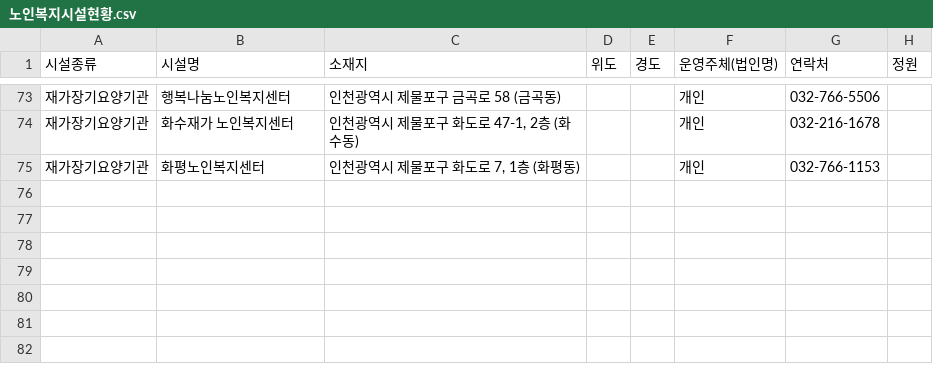
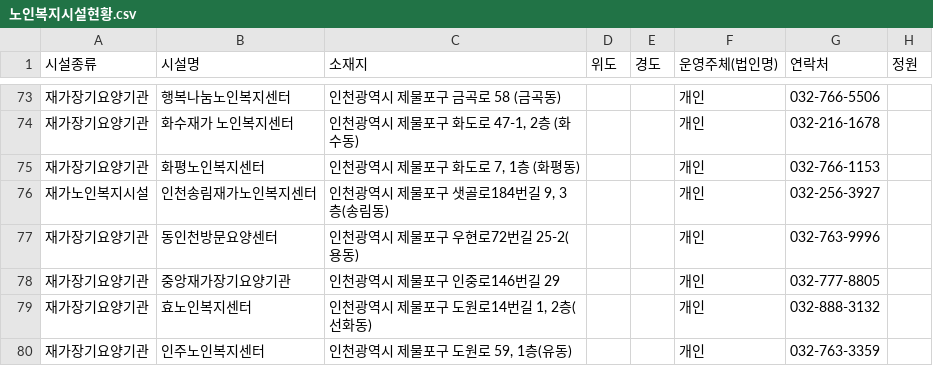
Before and after one commit to ms89gmpy88-netizen/jemulpo-welfare-map, a CSV file: data/노인복지시설현황.csv, drawn as a sheet; only a part is shown, gaps mark what is left out.

```diff
--- a/data/노인복지시설현황.csv
+++ b/data/노인복지시설현황.csv
@@ -75 +75,6 @@
 재가장기요양기관,화평노인복지센터,"인천광역시 제물포구 화도로 7, 1층 (화평동)",,,개인,032-766-1153,
+재가노인복지시설,인천송림재가노인복지센터,"인천광역시 제물포구 샛골로184번길 9, 3층(송림동)",,,개인,032-256-3927,
+재가장기요양기관,동인천방문요양센터,인천광역시 제물포구 우현로72번길 25-2(용동),,,개인,032-763-9996,
+재가장기요양기관,중앙재가장기요양기관,인천광역시 제물포구 인중로146번길 29,,,개인,032-777-8805,
+재가장기요양기관,효노인복지센터,"인천광역시 제물포구 도원로14번길 1, 2층(선화동)",,,개인,032-888-3132,
+재가장기요양기관,인주노인복지센터,"인천광역시 제물포구 도원로 59, 1층(유동)",,,개인,032-763-3359,
```
Also changed, not shown: data/기관별사업.csv, 6 other files.
